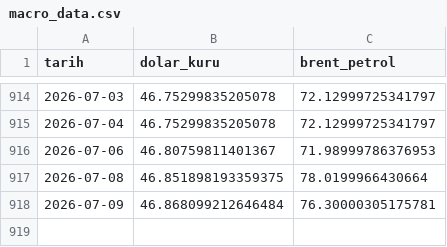
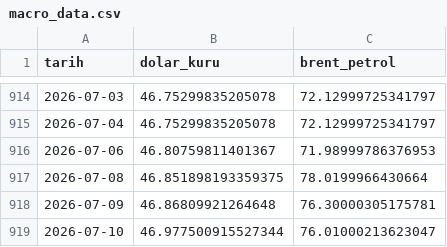
Before and after one commit to Rizakarakaya7/Tarim_pulse_pro, a CSV file: data/silver/macro_data.csv, drawn as a sheet; only a part is shown, gaps mark what is left out.

```diff
--- a/data/silver/macro_data.csv
+++ b/data/silver/macro_data.csv
@@ -917,2 +917,3 @@ tarih,dolar_kuru,brent_petrol
 2026-07-08,46.851898193359375,78.0199966430664
-2026-07-09,46.868099212646484,76.30000305175781
+2026-07-09,46.86809921264648,76.30000305175781
+2026-07-10,46.977500915527344,76.01000213623047
```
Also changed, not shown: 1 other file.
